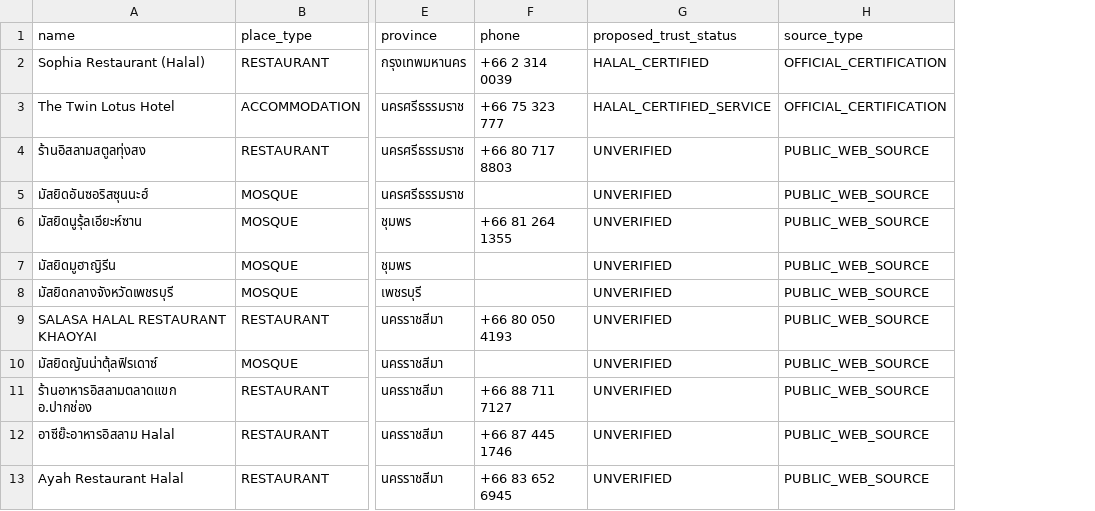
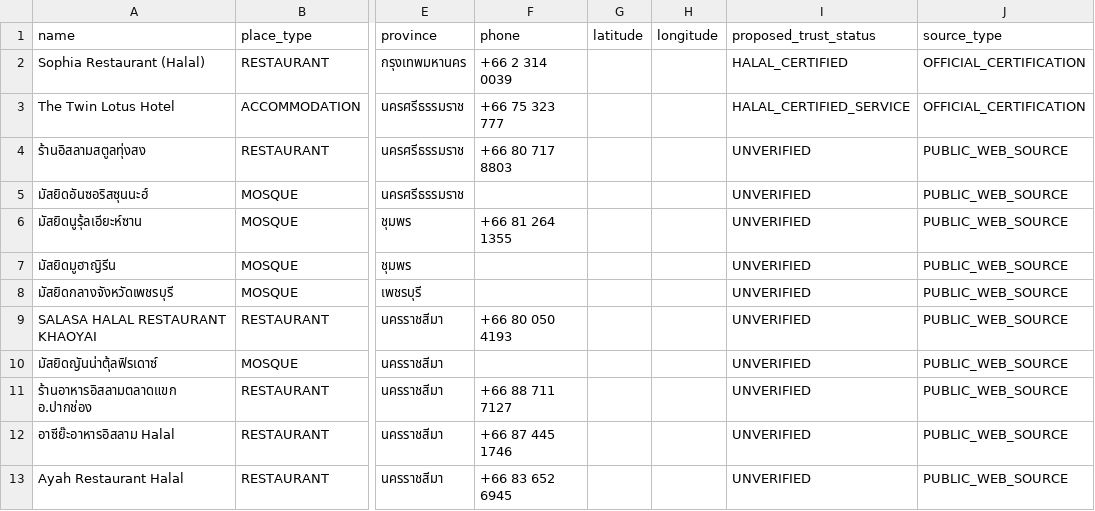
Before and after one commit to swansook-cyber/Vela-Muslim-Travel, a CSV file: database/seeds/pilot_candidates_review_queue.csv, drawn as a sheet; only a part is shown, gaps mark what is left out; the diff names each change by its address in the sheet, - before the commit and + after, or states it on an @@ line.

Commit message:
feat: support reviewed coordinates in candidate imports

```diff
--- a/database/seeds/pilot_candidates_review_queue.csv
+++ b/database/seeds/pilot_candidates_review_queue.csv
+column G (latitude), empty
+column H (longitude), empty
```
Also changed, not shown: 2 other files.
